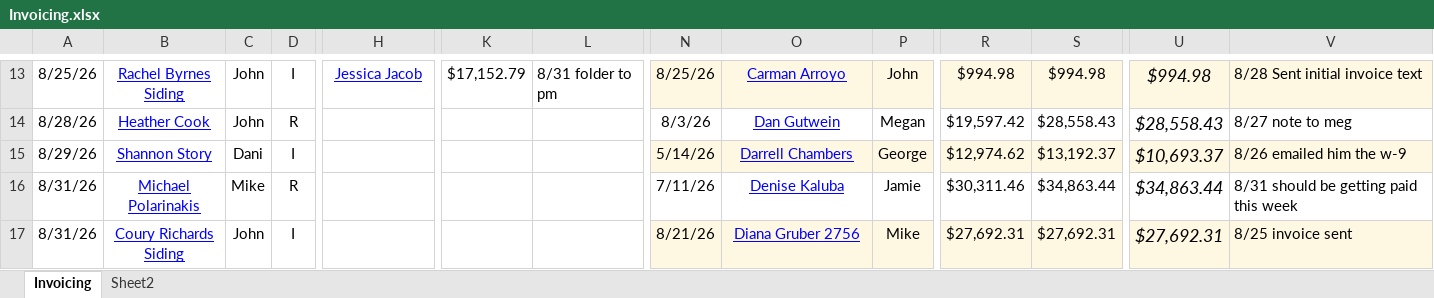
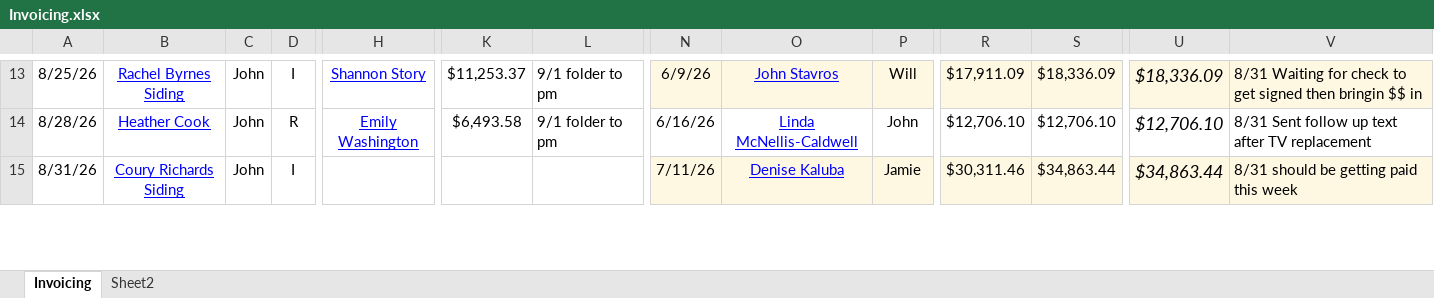
Before and after one commit to exteriorsplus/project-forecast-calculator, an Excel workbook: public/Invoicing.xlsx, sheet Invoicing, drawn as a sheet; only a part is shown, gaps mark what is left out; values as stored, in another font and other column widths than the file's, no borders; charts and pictures not drawn; removed rows and columns are numbered as before the commit, all else as after; rows hold the shown columns only; the diff covers the shown part only; the diff names each change by its address in the sheet, - before the commit and + after, or states it on an @@ line.

```diff
--- a/public/Invoicing.xlsx (sheet Invoicing)
+++ b/public/Invoicing.xlsx (sheet Invoicing)
-H13: Jessica Jacob
+H13: Shannon Story
-K13: $17,152.79
+K13: $11,253.37
-L13: 8/31 folder to pm
+L13: 9/1 folder to pm
-N13: 8/25/26
+N13: 6/9/26
-O13: Carman Arroyo
+O13: John Stavros
-P13: John
+P13: Will
-R13: $994.98
+R13: $17,911.09
-S13: $994.98
+S13: $18,336.09
-U13: $994.98
+U13: $18,336.09
-V13: 8/28 Sent initial invoice text
+V13: 8/31 Waiting for check to get signed then bringin $$ in
-H14: (empty)
+H14: Emily Washington
-K14: (empty)
+K14: $6,493.58
-L14: (empty)
+L14: 9/1 folder to pm
-N14: 8/3/26
+N14: 6/16/26
-O14: Dan Gutwein
+O14: Linda McNellis-Caldwell
-P14: Megan
+P14: John
-R14: $19,597.42
+R14: $12,706.10
-S14: $28,558.43
+S14: $12,706.10
-U14: $28,558.43
+U14: $12,706.10
-V14: 8/27 note to meg
+V14: 8/31 Sent follow up text after TV replacement
-row 15: 8/29/26 | Shannon Story | Dani | I |  |  |  | 5/14/26 | Darrell Chambers | George | $12,974.62 | $13,192.37 | $10,693.37 | 8/26 emailed him the w-9
-B15: Michael Polarinakis
+B15: Coury Richards Siding
-C15: Mike
+C15: John
-D15: R
+D15: I
-N15:V15 fill: none
+N15:V15 fill: #FEF8E3
-row 17: 8/31/26 | Coury Richards Siding | John | I |  |  |  | 8/21/26 | Diana Gruber 2756 | Mike | $27,692.31 | $27,692.31 | $27,692.31 | 8/25 invoice sent
```
Also changed, not shown: 19 added rows, 14 removed rows, 129 edited cells and cell formats elsewhere in this sheet, formulas that keep their value, public/pm-contract-data.xlsx, public/sales.xlsx.
